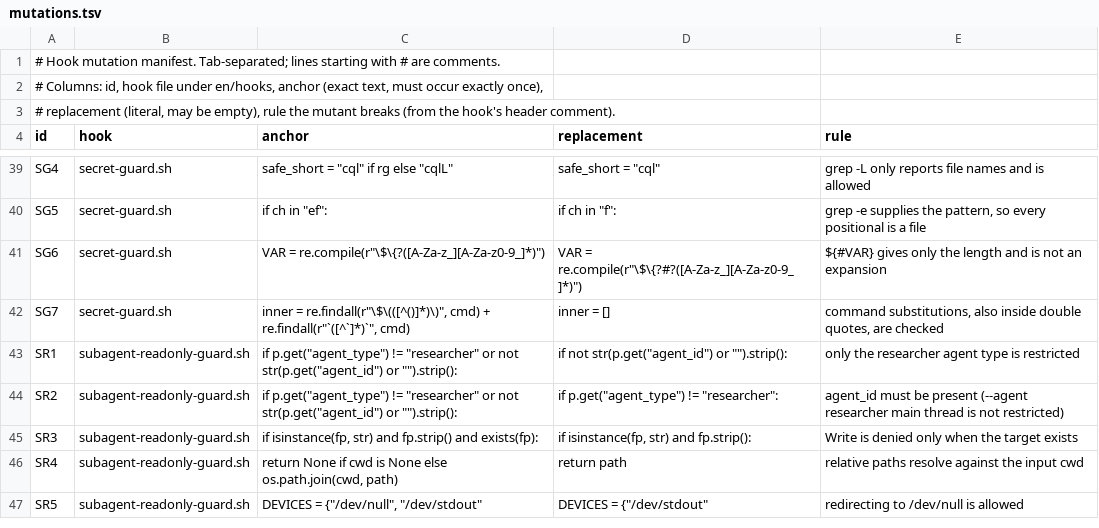
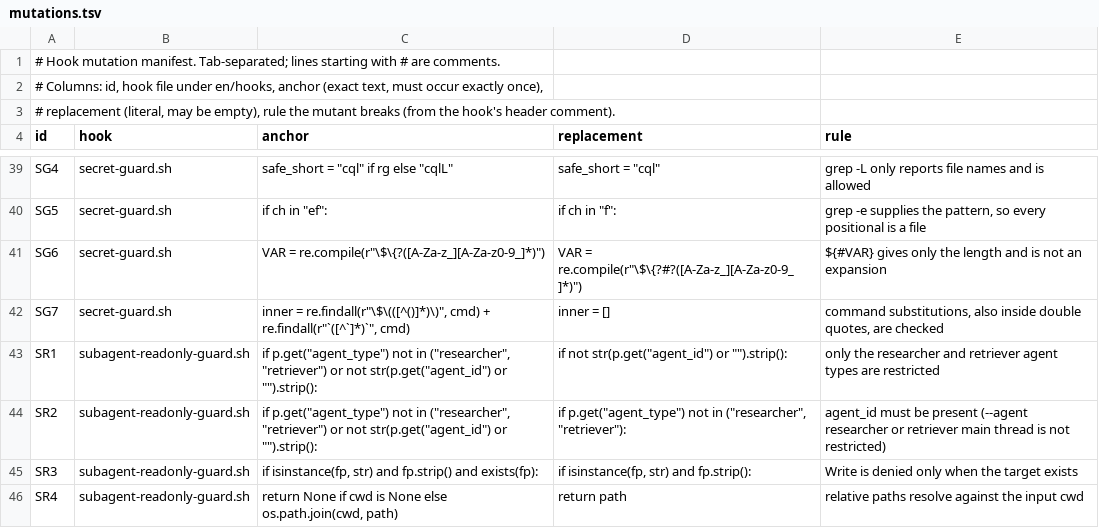
Before and after one commit to yales66/orchestrator-harness, a TSV file: eval/hook-mutations/mutations.tsv, drawn as a sheet; only a part is shown, gaps mark what is left out; the shorter side is filled out with more unchanged rows.

```diff
--- a/eval/hook-mutations/mutations.tsv
+++ b/eval/hook-mutations/mutations.tsv
@@ -42,4 +42,4 @@ SG6	secret-guard.sh	VAR = re.compile(r"\$\{?([A-Za-z_][A-Za-z0-9_]*)")	VAR = re.
 SG7	secret-guard.sh	inner = re.findall(r"\$\(([^()]*)\)", cmd) + re.findall(r"`([^`]*)`", cmd)	inner = []	command substitutions, also inside double quotes, are checked
-SR1	subagent-readonly-guard.sh	if p.get("agent_type") != "researcher" or not str(p.get("agent_id") or "").strip():	if not str(p.get("agent_id") or "").strip():	only the researcher agent type is restricted
-SR2	subagent-readonly-guard.sh	if p.get("agent_type") != "researcher" or not str(p.get("agent_id") or "").strip():	if p.get("agent_type") != "researcher":	agent_id must be present (--agent researcher main thread is not restricted)
+SR1	subagent-readonly-guard.sh	if p.get("agent_type") not in ("researcher", "retriever") or not str(p.get("agent_id") or "").strip():	if not str(p.get("agent_id") or "").strip():	only the researcher and retriever agent types are restricted
+SR2	subagent-readonly-guard.sh	if p.get("agent_type") not in ("researcher", "retriever") or not str(p.get("agent_id") or "").strip():	if p.get("agent_type") not in ("researcher", "retriever"):	agent_id must be present (--agent researcher or retriever main thread is not restricted)
 SR3	subagent-readonly-guard.sh	if isinstance(fp, str) and fp.strip() and exists(fp):	if isinstance(fp, str) and fp.strip():	Write is denied only when the target exists
```
Also changed, not shown: 30 other files.
